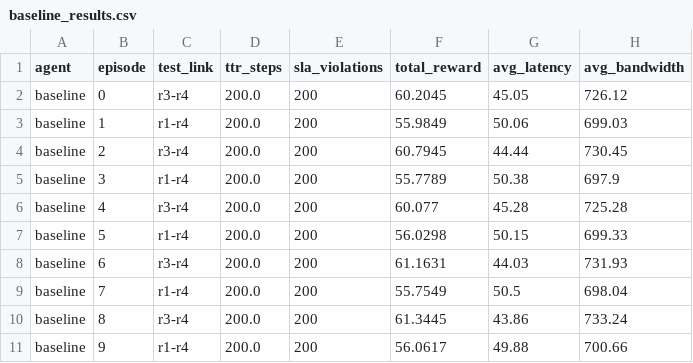
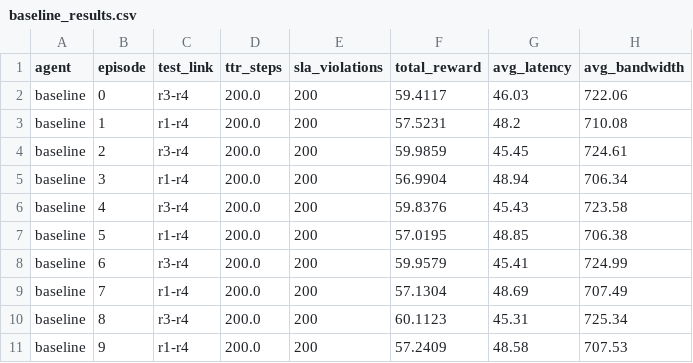
Before and after one commit to wer134/vagus, a CSV file: autonomous-network-mgmt/experiments/results/baseline_results.csv, drawn as a sheet; only a part is shown; the diff covers the shown part only.

Commit message:
results: offline evaluation on the seeded simulator
PPO 200.0 / 0%, MAML 101.93 / 50% — unchanged in substance from the
previous run (200.0 / 0% and 101.81 / 50%); seeding the simulator makes
the numbers reproducible rather than moving them.

Closed-loop experiments are still running and follow in the next commit.

```diff
--- a/autonomous-network-mgmt/experiments/results/baseline_results.csv
+++ b/autonomous-network-mgmt/experiments/results/baseline_results.csv
@@ -1,11 +1,11 @@
 agent,episode,test_link,ttr_steps,sla_violations,total_reward,avg_latency,avg_bandwidth
-baseline,0,r3-r4,200.0,200,60.2045,45.05,726.12
-baseline,1,r1-r4,200.0,200,55.9849,50.06,699.03
-baseline,2,r3-r4,200.0,200,60.7945,44.44,730.45
-baseline,3,r1-r4,200.0,200,55.7789,50.38,697.9
-baseline,4,r3-r4,200.0,200,60.077,45.28,725.28
-baseline,5,r1-r4,200.0,200,56.0298,50.15,699.33
-baseline,6,r3-r4,200.0,200,61.1631,44.03,731.93
-baseline,7,r1-r4,200.0,200,55.7549,50.5,698.04
-baseline,8,r3-r4,200.0,200,61.3445,43.86,733.24
-baseline,9,r1-r4,200.0,200,56.0617,49.88,700.66
+baseline,0,r3-r4,200.0,200,59.4117,46.03,722.06
+baseline,1,r1-r4,200.0,200,57.5231,48.2,710.08
+baseline,2,r3-r4,200.0,200,59.9859,45.45,724.61
+baseline,3,r1-r4,200.0,200,56.9904,48.94,706.34
+baseline,4,r3-r4,200.0,200,59.8376,45.43,723.58
+baseline,5,r1-r4,200.0,200,57.0195,48.85,706.38
+baseline,6,r3-r4,200.0,200,59.9579,45.41,724.99
+baseline,7,r1-r4,200.0,200,57.1304,48.69,707.49
+baseline,8,r3-r4,200.0,200,60.1123,45.31,725.34
+baseline,9,r1-r4,200.0,200,57.2409,48.58,707.53
```
Also changed, not shown: 119 edited cells elsewhere in this file, autonomous-network-mgmt/experiments/results/fewshot_results.csv, 1 other file.
